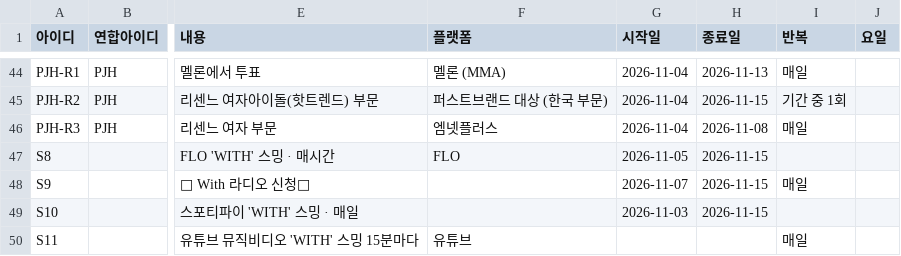
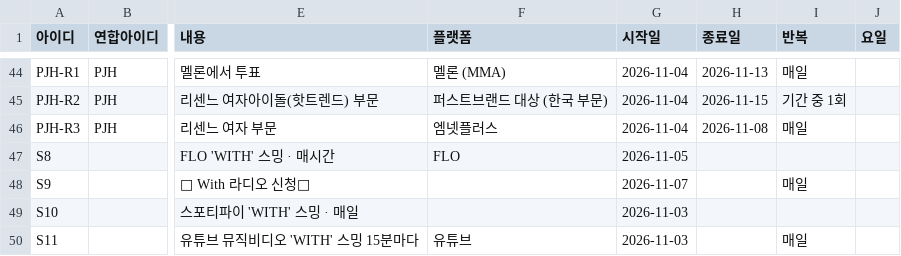
Before and after one commit to WONIWONIWONIWONI/todo, a CSV file: sheet-templates/할일.csv, drawn as a sheet; only a part is shown, gaps mark what is left out; the diff names each change by its address in the sheet, - before the commit and + after, or states it on an @@ line.

Commit message:
관리자 초안: 할일.csv S8, S9, S10, S11

```diff
--- a/sheet-templates/할일.csv
+++ b/sheet-templates/할일.csv
-H47:H49 (종료일): 2026-11-15
+H47:H49 (종료일): (empty)
-G50 (시작일): (empty)
+G50 (시작일): 2026-11-03
```
